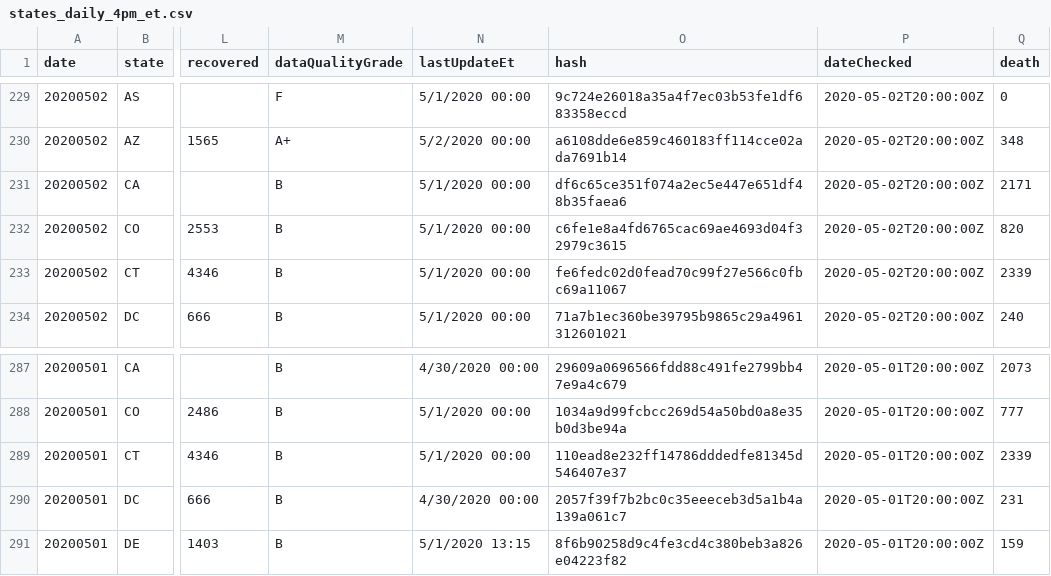
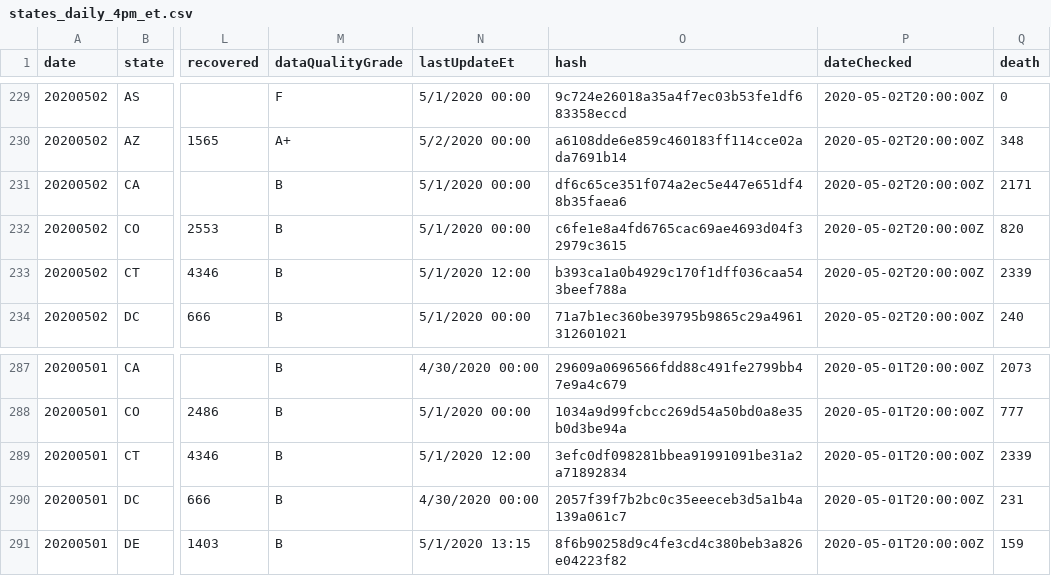
Before and after one commit to thoo/covid-tracking-data, a CSV file: data/states_daily_4pm_et.csv, drawn as a sheet; only a part is shown, gaps mark what is left out; the diff names each change by its address in the sheet, - before the commit and + after, or states it on an @@ line.

```diff
--- a/data/states_daily_4pm_et.csv
+++ b/data/states_daily_4pm_et.csv
-N233 (lastUpdateEt): 5/1/2020 00:00
+N233 (lastUpdateEt): 5/1/2020 12:00
-O233 (hash): fe6fedc02d0fead70c99f27e566c0fbc69a11067
+O233 (hash): b393ca1a0b4929c170f1dff036caa543beef788a
-N289 (lastUpdateEt): 5/1/2020 00:00
+N289 (lastUpdateEt): 5/1/2020 12:00
-O289 (hash): 110ead8e232ff14786dddedfe81345d546407e37
+O289 (hash): 3efc0df098281bbea91991091be31a2a71892834
```
Also changed, not shown: data/states_current.csv.
